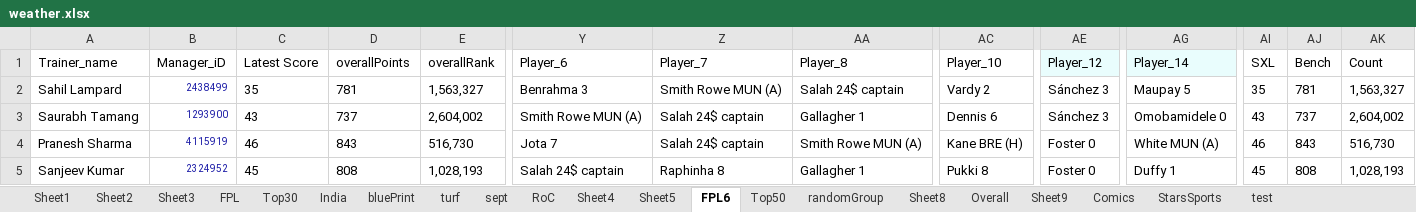
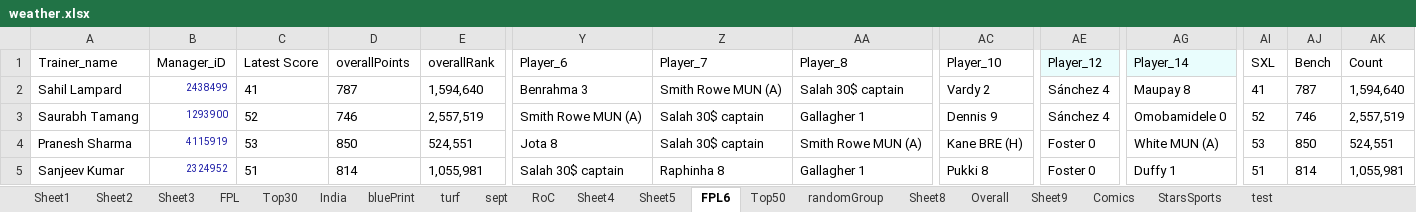
Before and after one commit to TenForBen/TenForBen.github.io, an Excel workbook: EdisonLogs/weather.xlsx, sheet FPL6, drawn as a sheet; only a part is shown, gaps mark what is left out; values as stored, in another font and other column widths than the file's, no borders; the diff covers the shown part only; the diff names each change by its address in the sheet, - before the commit and + after, or states it on an @@ line.

```diff
--- a/EdisonLogs/weather.xlsx (sheet FPL6)
+++ b/EdisonLogs/weather.xlsx (sheet FPL6)
-C2 (Latest Score): 35
+C2 (Latest Score): 41
-D2 (overallPoints): 781
+D2 (overallPoints): 787
-E2 (overallRank): 1,563,327
+E2 (overallRank): 1,594,640
-AA2 (Player_8): Salah 24$ captain
+AA2 (Player_8): Salah 30$ captain
-AE2:AE3 (Player_12): Sánchez 3
+AE2:AE3 (Player_12): Sánchez 4
-AG2 (Player_14): Maupay 5
+AG2 (Player_14): Maupay 8
-AI2 (SXL): 35
+AI2 (SXL): 41
-AJ2 (Bench): 781
+AJ2 (Bench): 787
-AK2 (Count): 1,563,327
+AK2 (Count): 1,594,640
-C3 (Latest Score): 43
+C3 (Latest Score): 52
-D3 (overallPoints): 737
+D3 (overallPoints): 746
-E3 (overallRank): 2,604,002
+E3 (overallRank): 2,557,519
-Z3:Z4 (Player_7): Salah 24$ captain
+Z3:Z4 (Player_7): Salah 30$ captain
-AC3 (Player_10): Dennis 6
+AC3 (Player_10): Dennis 9
-AI3 (SXL): 43
+AI3 (SXL): 52
-AJ3 (Bench): 737
+AJ3 (Bench): 746
-AK3 (Count): 2,604,002
+AK3 (Count): 2,557,519
-C4 (Latest Score): 46
+C4 (Latest Score): 53
-D4 (overallPoints): 843
+D4 (overallPoints): 850
-E4 (overallRank): 516,730
+E4 (overallRank): 524,551
-Y4 (Player_6): Jota 7
+Y4 (Player_6): Jota 8
-AI4 (SXL): 46
+AI4 (SXL): 53
-AJ4 (Bench): 843
+AJ4 (Bench): 850
-AK4 (Count): 516,730
+AK4 (Count): 524,551
-C5 (Latest Score): 45
+C5 (Latest Score): 51
-D5 (overallPoints): 808
+D5 (overallPoints): 814
-E5 (overallRank): 1,028,193
+E5 (overallRank): 1,055,981
-Y5 (Player_6): Salah 24$ captain
+Y5 (Player_6): Salah 30$ captain
-AI5 (SXL): 45
+AI5 (SXL): 51
-AJ5 (Bench): 808
+AJ5 (Bench): 814
-AK5 (Count): 1,028,193
+AK5 (Count): 1,055,981
```
Also changed, not shown: 222 edited cells elsewhere in this sheet, sheet RoC, FPL/Excellent JSON.xlsm, 14 other files.
